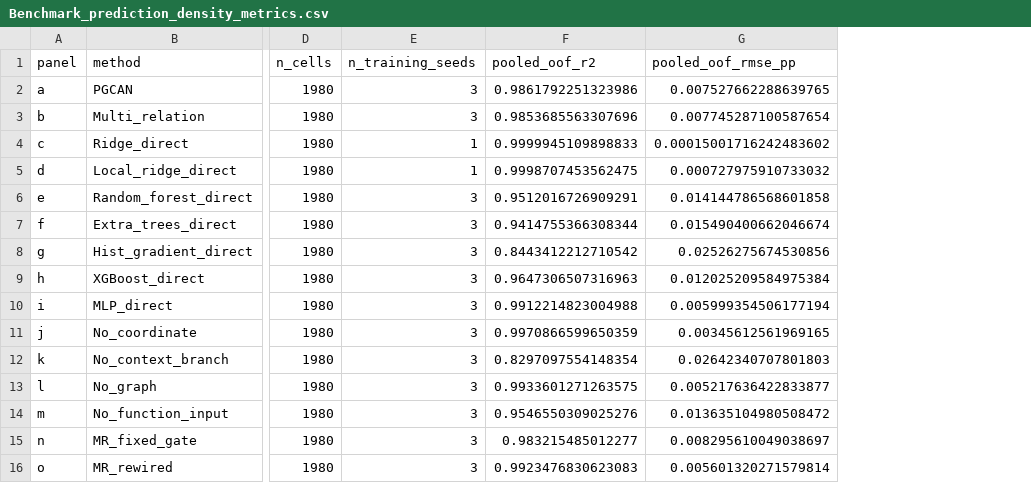
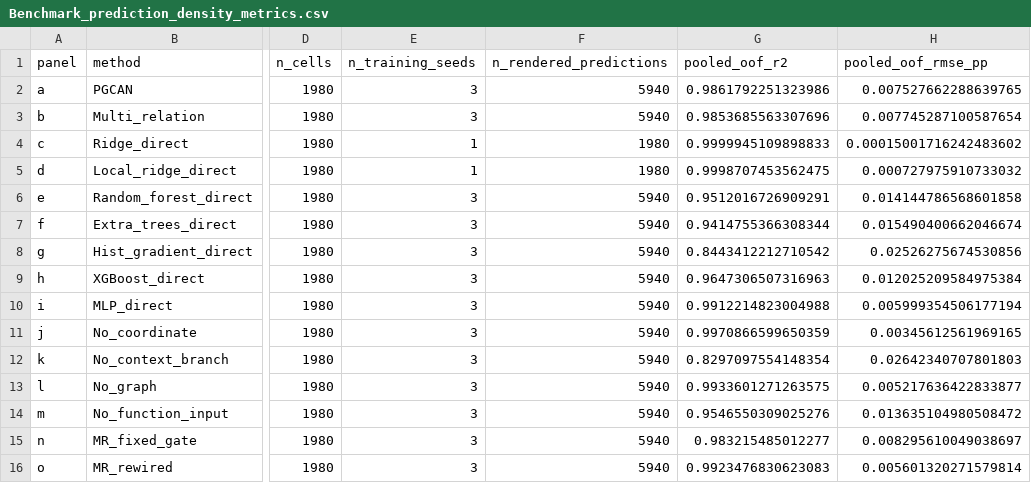
Before and after one commit to Brad-zqh/pgcan-spatial-carbon-allocation, a CSV file: data/results/Benchmark_prediction_density_metrics.csv, drawn as a sheet; only a part is shown, gaps mark what is left out; the diff names each change by its address in the sheet, - before the commit and + after, or states it on an @@ line.

Commit message:
Show real seed prediction clouds and refine quantitative figure layouts

```diff
--- a/data/results/Benchmark_prediction_density_metrics.csv
+++ b/data/results/Benchmark_prediction_density_metrics.csv
+column F (n_rendered_predictions), rows 2-16: 5940 | 5940 | 1980 | 1980 | 5940 | 5940 | 5940 | 5940 | 5940 | 5940 | 5940 | 5940 | 5940 | 5940 | 5940
```
Also changed, not shown: 15 other files.
